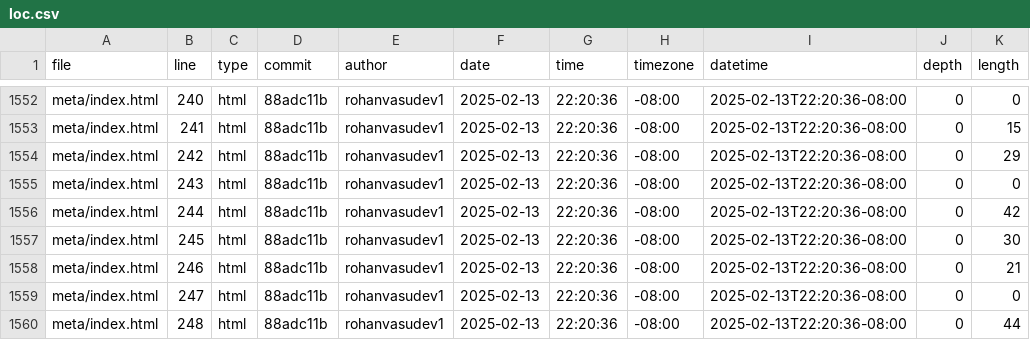
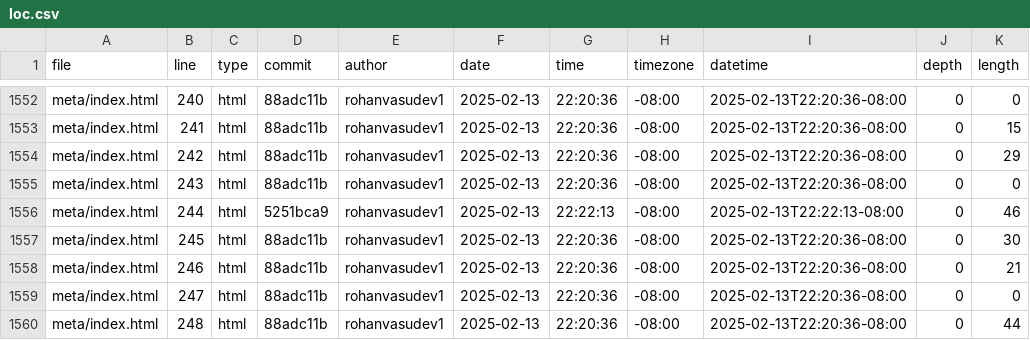
Before and after one commit to Rohanvasudev1/portfolio, a CSV file: meta/loc.csv, drawn as a sheet; only a part is shown, gaps mark what is left out.

```diff
--- a/meta/loc.csv
+++ b/meta/loc.csv
@@ -1555,3 +1555,3 @@ meta/index.html,242,html,88adc11b,rohanvasudev1,2025-02-13,22:20:36,-08:00,2025-
 meta/index.html,243,html,88adc11b,rohanvasudev1,2025-02-13,22:20:36,-08:00,2025-02-13T22:20:36-08:00,0,0
-meta/index.html,244,html,88adc11b,rohanvasudev1,2025-02-13,22:20:36,-08:00,2025-02-13T22:20:36-08:00,0,42
+meta/index.html,244,html,5251bca9,rohanvasudev1,2025-02-13,22:22:13,-08:00,2025-02-13T22:22:13-08:00,0,46
 meta/index.html,245,html,88adc11b,rohanvasudev1,2025-02-13,22:20:36,-08:00,2025-02-13T22:20:36-08:00,0,30
```
